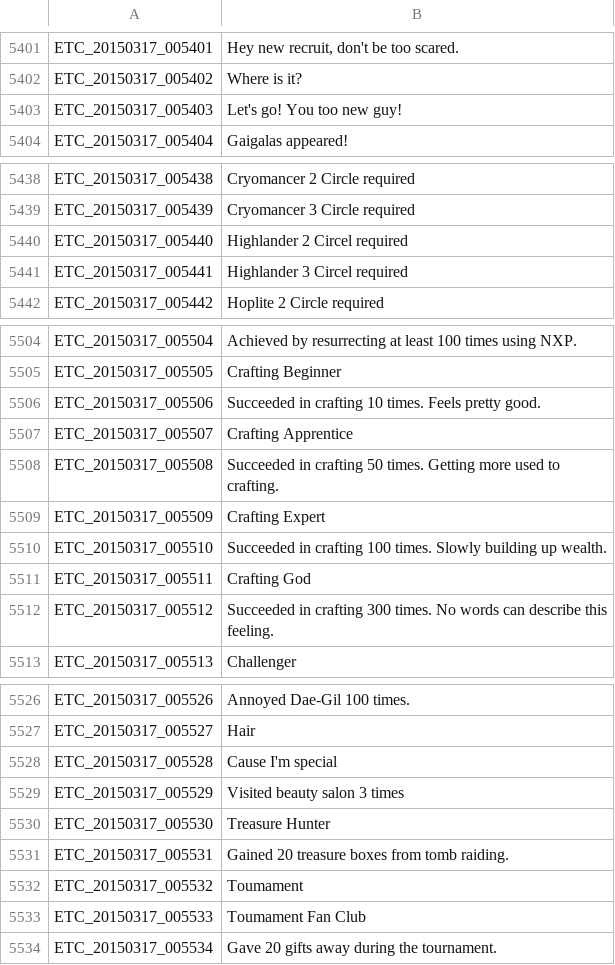
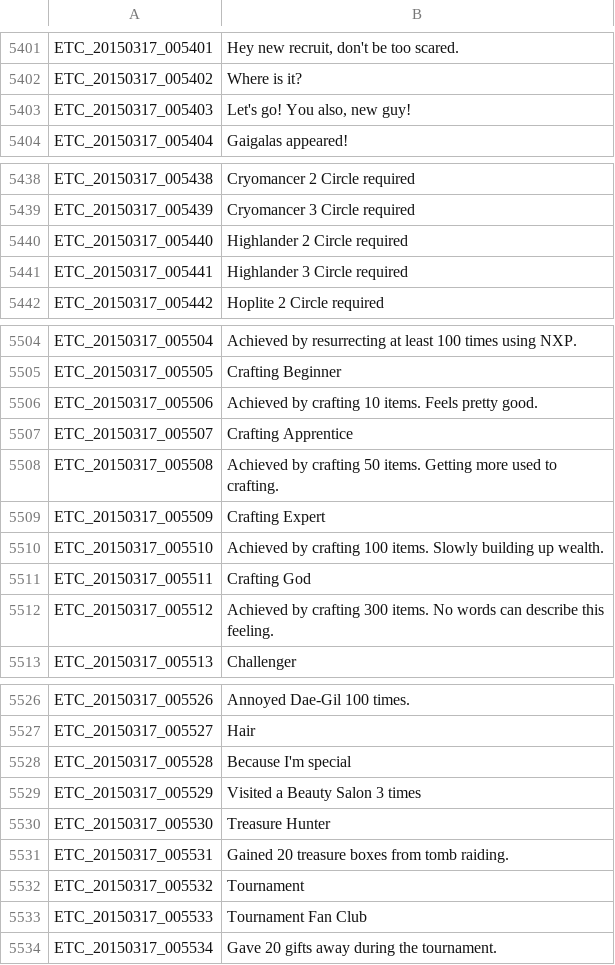
Before and after one commit to marikim/EnglishTranslation, a TSV file: ETC_en.tsv, drawn as a sheet; only a part is shown, gaps mark what is left out; the diff covers the shown part only.

Commit message:
Update ETC_en.tsv

```diff
--- a/ETC_en.tsv
+++ b/ETC_en.tsv
@@ -5402,3 +5402,3 @@ ETC_20150317_005401	Hey new recruit, don't be too scared.
 ETC_20150317_005402	Where is it?
-ETC_20150317_005403	Let's go! You too new guy!
+ETC_20150317_005403	Let's go! You also, new guy!
 ETC_20150317_005404	Gaigalas appeared!
@@ -5439,4 +5439,4 @@ ETC_20150317_005438	Cryomancer 2 Circle required
 ETC_20150317_005439	Cryomancer 3 Circle required
-ETC_20150317_005440	Highlander 2 Circel required
-ETC_20150317_005441	Highlander 3 Circel required
+ETC_20150317_005440	Highlander 2 Circle required
+ETC_20150317_005441	Highlander 3 Circle required
 ETC_20150317_005442	Hoplite 2 Circle required
@@ -5505,9 +5505,9 @@ ETC_20150317_005504	Achieved by resurrecting at least 100 times using NXP.
 ETC_20150317_005505	Crafting Beginner
-ETC_20150317_005506	Succeeded in crafting 10 times. Feels pretty good.
+ETC_20150317_005506	Achieved by crafting 10 items. Feels pretty good.
 ETC_20150317_005507	Crafting Apprentice
-ETC_20150317_005508	Succeeded in crafting 50 times. Getting more used to crafting.
+ETC_20150317_005508	Achieved by crafting 50 items. Getting more used to crafting.
 ETC_20150317_005509	Crafting Expert
-ETC_20150317_005510	Succeeded in crafting 100 times. Slowly building up wealth.
+ETC_20150317_005510	Achieved by crafting 100 items. Slowly building up wealth.
 ETC_20150317_005511	Crafting God
-ETC_20150317_005512	Succeeded in crafting 300 times. No words can describe this feeling.
+ETC_20150317_005512	Achieved by crafting 300 items. No words can describe this feeling.
 ETC_20150317_005513	Challenger
@@ -5527,8 +5527,8 @@ ETC_20150317_005526	Annoyed Dae-Gil 100 times.
 ETC_20150317_005527	Hair
-ETC_20150317_005528	Cause I'm special
-ETC_20150317_005529	Visited beauty salon 3 times
+ETC_20150317_005528	Because I'm special
+ETC_20150317_005529	Visited a Beauty Salon 3 times
 ETC_20150317_005530	Treasure Hunter
 ETC_20150317_005531	Gained 20 treasure boxes from tomb raiding.
-ETC_20150317_005532	Toumament
-ETC_20150317_005533	Toumament Fan Club
+ETC_20150317_005532	Tournament
+ETC_20150317_005533	Tournament Fan Club
 ETC_20150317_005534	Gave 20 gifts away during the tournament.
```
Also changed, not shown: 8 edited cells elsewhere in this file.
